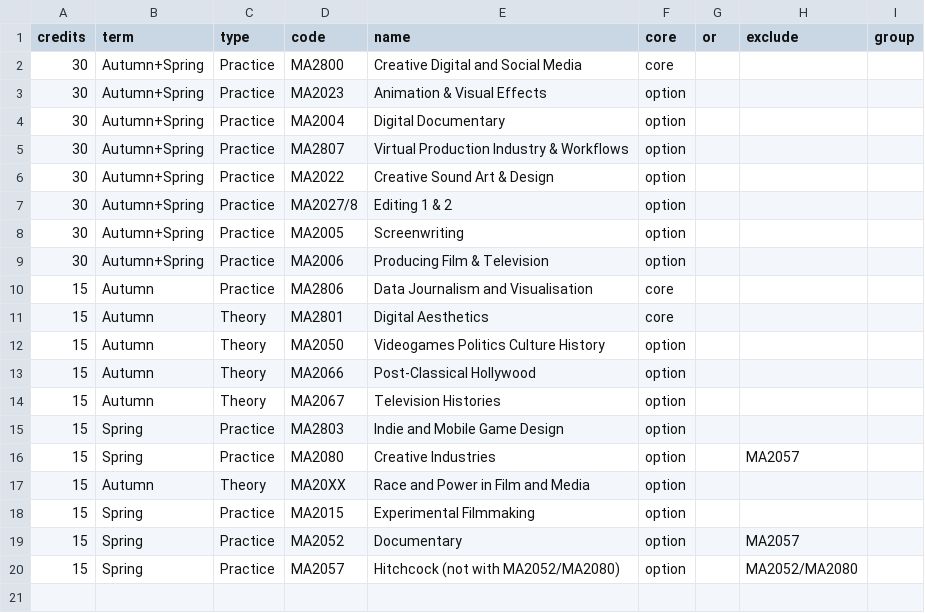
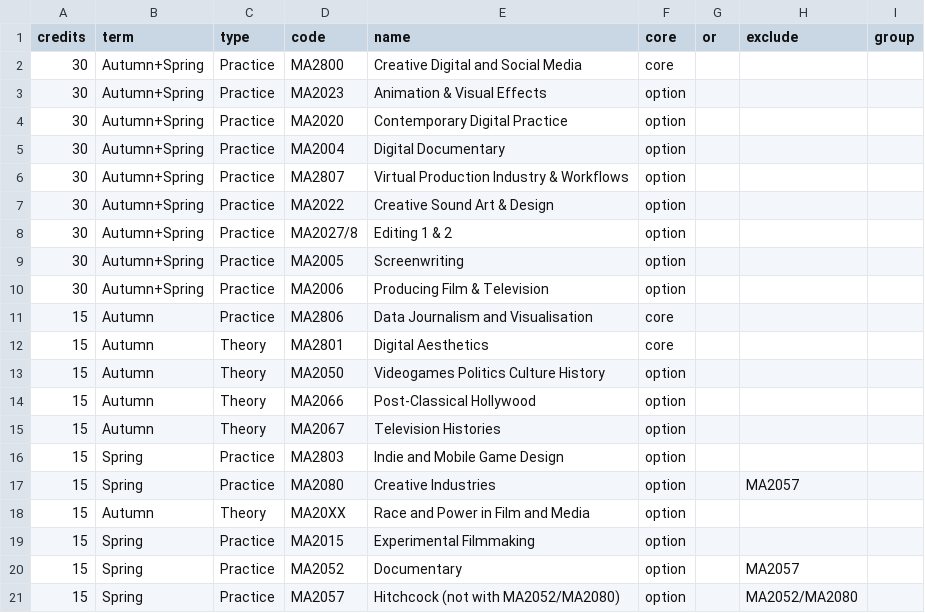
Before and after one commit to anthillsocial/MediaArtsModuleSelector, a CSV file: DMCT/Y2-Proposal.csv, drawn as a sheet; the diff names each change by its address in the sheet, - before the commit and + after, or states it on an @@ line.

Commit message:
Added MA2020

```diff
--- a/DMCT/Y2-Proposal.csv
+++ b/DMCT/Y2-Proposal.csv
+row 4: 30 | Autumn+Spring | Practice | MA2020 | Contemporary Digital Practice | option
```
